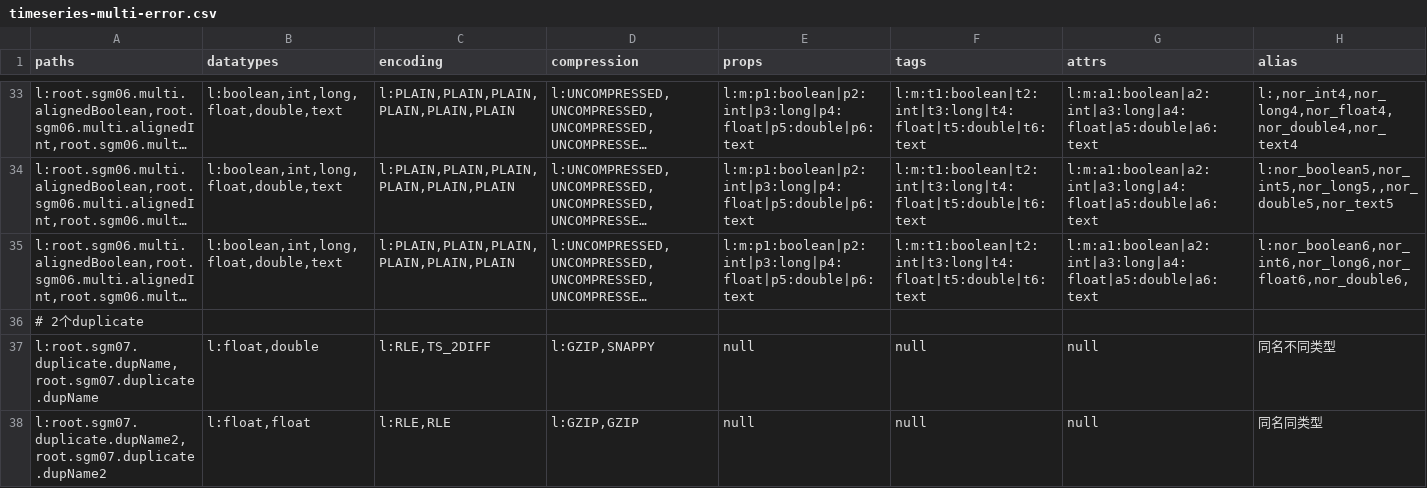
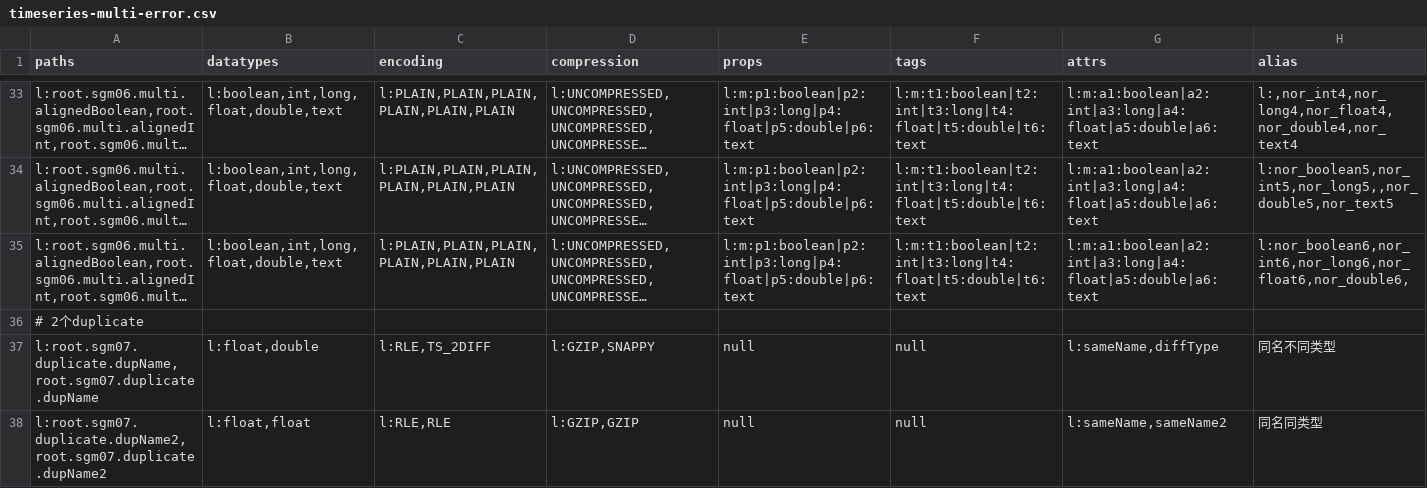
Before and after one commit to changxue2022/java-native-api-test, a CSV file: common/src/main/resources/data/timeseries-multi-error.csv, drawn as a sheet; only a part is shown, gaps mark what is left out; long unchanged cells end in …; the diff names each change by its address in the sheet, - before the commit and + after, or states it on an @@ line.

```diff
--- a/common/src/main/resources/data/timeseries-multi-error.csv
+++ b/common/src/main/resources/data/timeseries-multi-error.csv
-G37 (attrs): null
+G37 (attrs): l:sameName,diffType
-G38 (attrs): null
+G38 (attrs): l:sameName,sameName2
```
Also changed, not shown: 7 other files.
